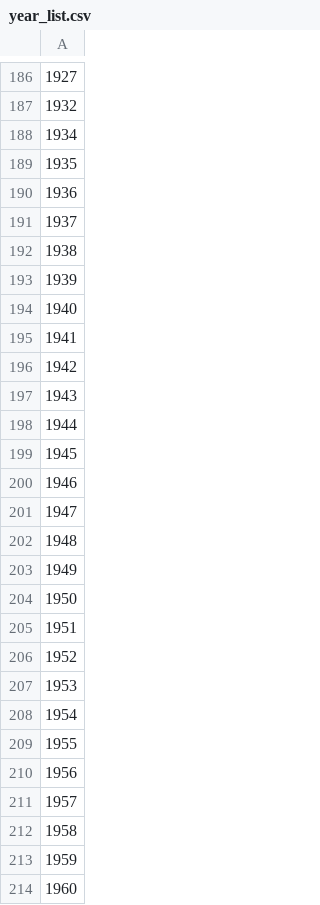
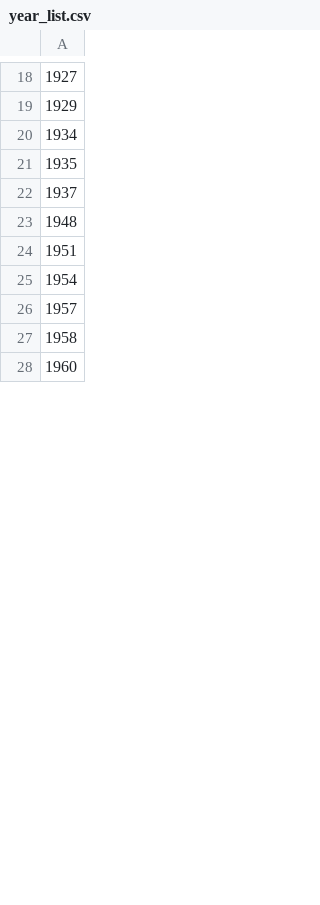
Before and after one commit to wsimkins/NS-F-W, a CSV file: heatmap_site/res/year_list.csv, drawn as a sheet; only a part is shown, gaps mark what is left out; the diff covers the shown part only.

```diff
--- a/heatmap_site/res/year_list.csv
+++ b/heatmap_site/res/year_list.csv
@@ -186,29 +18,11 @@
 1927
-1932
+1929
 1934
 1935
-1936
 1937
-1938
-1939
-1940
-1941
-1942
-1943
-1944
-1945
-1946
-1947
 1948
-1949
-1950
 1951
-1952
-1953
 1954
-1955
-1956
 1957
 1958
-1959
 1960
```
Also changed, not shown: 157 removed rows, 13 moved rows and 10 edited cells elsewhere in this file, heatmap_site/res/ECO_list.csv, heatmap_site/res/num_move_list.csv, 21 other files.
